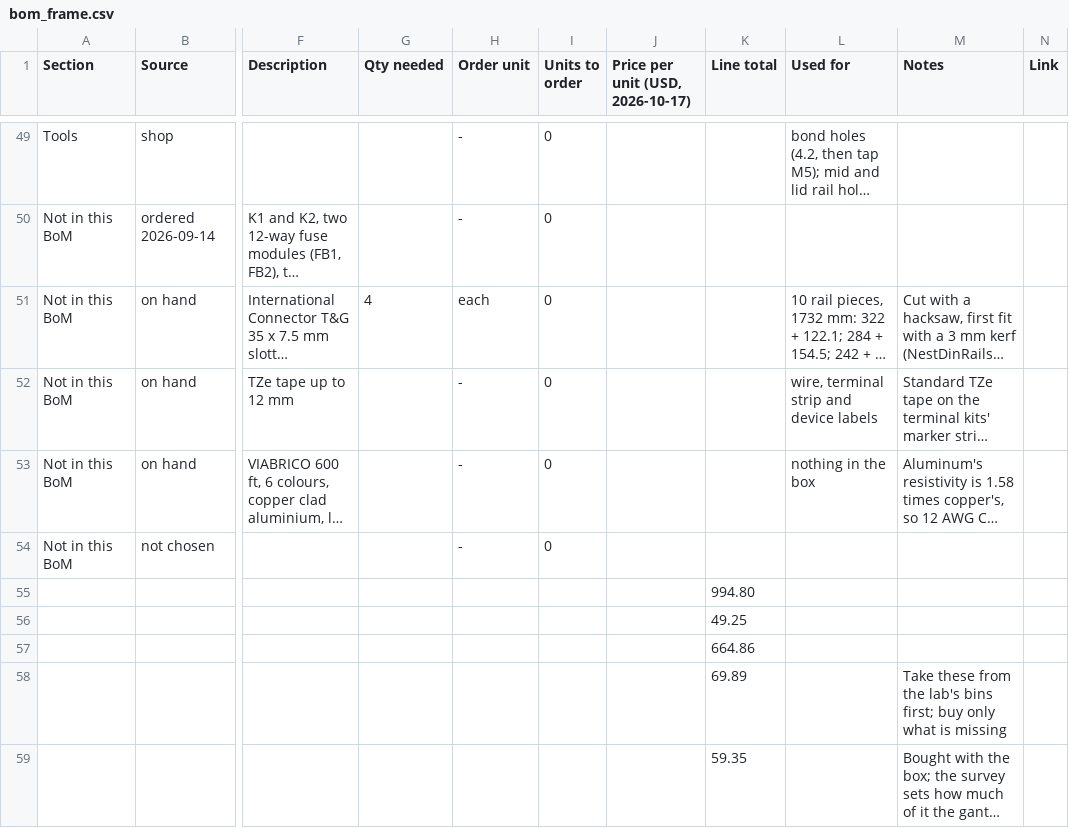
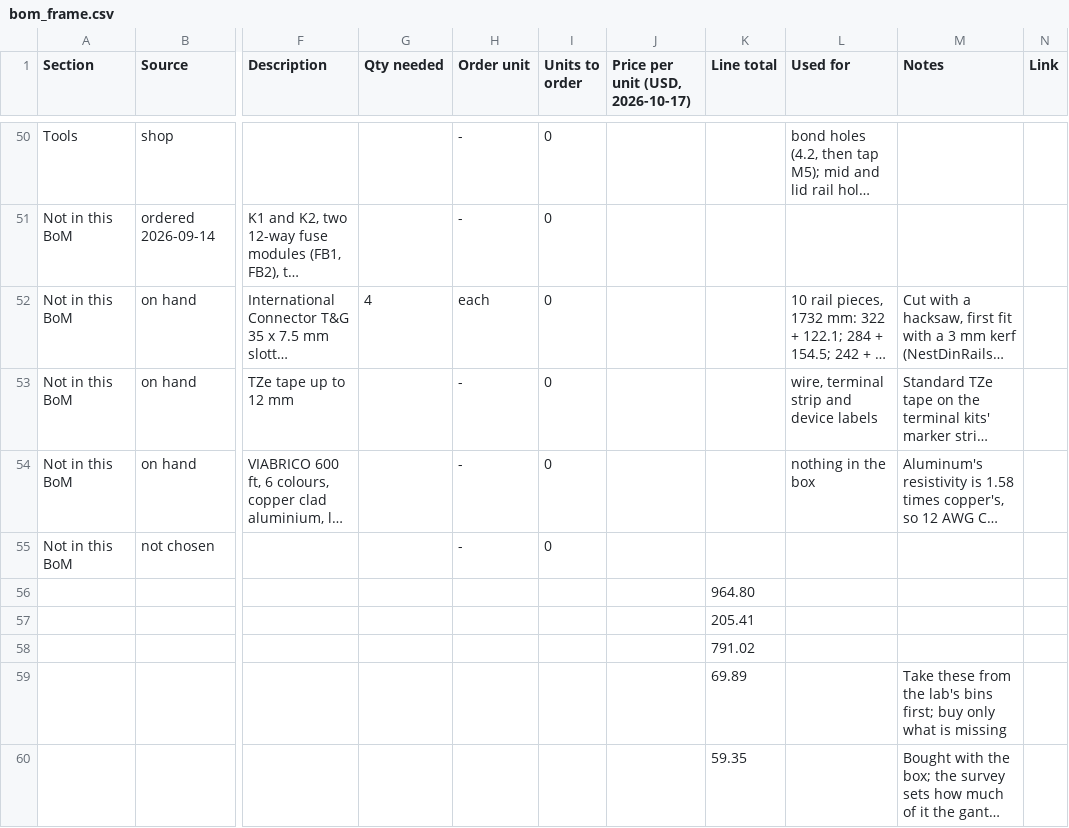
Before and after one commit to Anatol-Gogoj/Robot-MakingRobot, a CSV file: docs/wiring/bom_frame.csv, drawn as a sheet; only a part is shown, gaps mark what is left out; long unchanged cells end in …; addresses are those after the commit; the diff covers the shown part only; the diff names each change by its address in the sheet, - before the commit and + after, or states it on an @@ line.

```diff
--- a/docs/wiring/bom_frame.csv
+++ b/docs/wiring/bom_frame.csv
-K56 (Line total): 994.80
+K56 (Line total): 964.80
-K57 (Line total): 49.25
+K57 (Line total): 205.41
-K58 (Line total): 664.86
+K58 (Line total): 791.02
```
Also changed, not shown: 1 added row and 13 edited cells elsewhere in this file, 4 other files.
